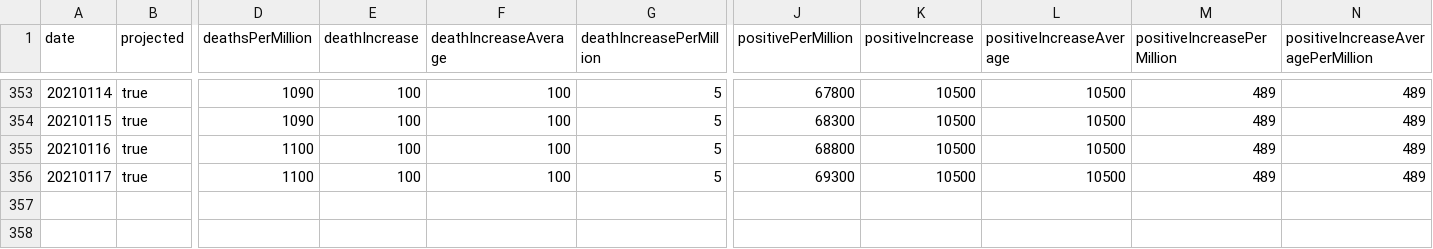
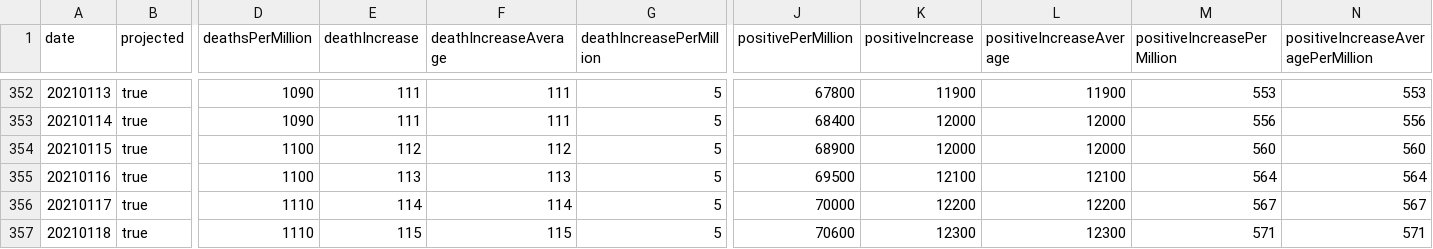
Before and after one commit to mgwalker/covid19-csv, a CSV file: docs/v1/FL.csv, drawn as a sheet; only a part is shown, gaps mark what is left out; addresses are those after the commit; rows hold the shown columns only; the diff covers the shown part only; the diff names each change by its address in the sheet, - before the commit and + after, or states it on an @@ line.

```diff
--- a/docs/v1/FL.csv
+++ b/docs/v1/FL.csv
@@ column A (date) renumbered between rows 352 and 355 @@
-E352:E353 (deathIncrease): 100
+E352:E353 (deathIncrease): 111
-F352:F353 (deathIncreaseAverage): 100
+F352:F353 (deathIncreaseAverage): 111
-K352 (positiveIncrease): 10500
+K352 (positiveIncrease): 11900
-L352 (positiveIncreaseAverage): 10500
+L352 (positiveIncreaseAverage): 11900
-M352 (positiveIncreasePerMillion): 489
+M352 (positiveIncreasePerMillion): 553
-N352: 489
+N352: 553
-J353 (positivePerMillion): 68300
+J353 (positivePerMillion): 68400
-K353:K354 (positiveIncrease): 10500
+K353:K354 (positiveIncrease): 12000
-L353:L354 (positiveIncreaseAverage): 10500
+L353:L354 (positiveIncreaseAverage): 12000
-M353 (positiveIncreasePerMillion): 489
+M353 (positiveIncreasePerMillion): 556
-N353: 489
+N353: 556
-E354 (deathIncrease): 100
+E354 (deathIncrease): 112
-F354 (deathIncreaseAverage): 100
+F354 (deathIncreaseAverage): 112
-J354 (positivePerMillion): 68800
+J354 (positivePerMillion): 68900
-M354 (positiveIncreasePerMillion): 489
+M354 (positiveIncreasePerMillion): 560
-N354: 489
+N354: 560
-E355 (deathIncrease): 100
+E355 (deathIncrease): 113
-F355 (deathIncreaseAverage): 100
+F355 (deathIncreaseAverage): 113
-J355 (positivePerMillion): 69300
+J355 (positivePerMillion): 69500
-K355 (positiveIncrease): 10500
+K355 (positiveIncrease): 12100
-L355 (positiveIncreaseAverage): 10500
+L355 (positiveIncreaseAverage): 12100
-M355 (positiveIncreasePerMillion): 489
+M355 (positiveIncreasePerMillion): 564
-N355: 489
+N355: 564
+row 356: 20210117 | true | 1110 | 114 | 114 | 5 | 70000 | 12200 | 12200 | 567 | 567
+row 357: 20210118 | true | 1110 | 115 | 115 | 5 | 70600 | 12300 | 12300 | 571 | 571
```
Also changed, not shown: 1 added row, 2 removed rows and 63 edited cells elsewhere in this file, docs/v1/AZ.csv, docs/v1/MN.csv, 54 other files.
